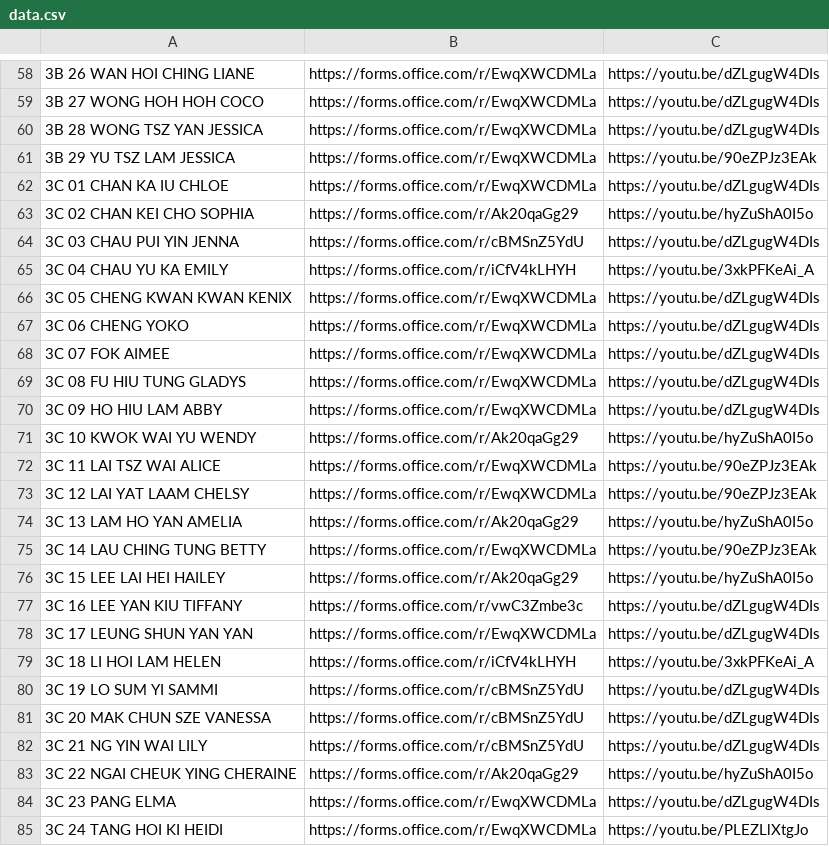
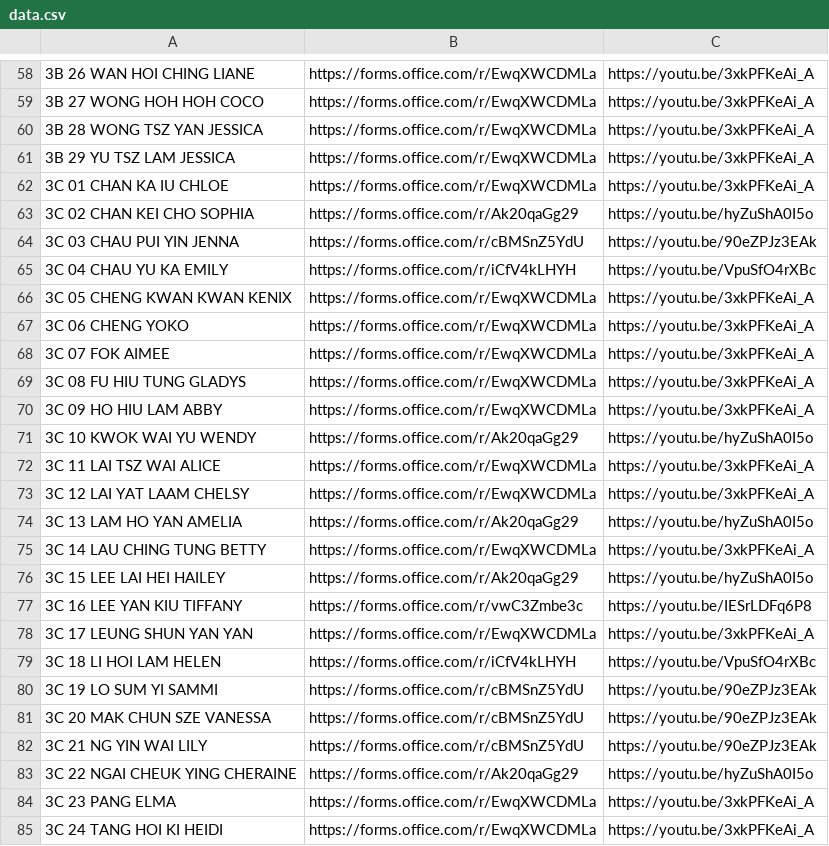
Before and after one commit to htcskhtc/F3QuestionLink, a CSV file: data.csv, drawn as a sheet; only a part is shown, gaps mark what is left out; the diff covers the shown part only; the diff names each change by its address in the sheet, - before the commit and + after, or states it on an @@ line.

```diff
--- a/data.csv
+++ b/data.csv
-C58:C60: https://youtu.be/dZLgugW4DIs
+C58:C60: https://youtu.be/3xkPFKeAi_A
-C61: https://youtu.be/90eZPJz3EAk
+C61: https://youtu.be/3xkPFKeAi_A
-C62: https://youtu.be/dZLgugW4DIs
+C62: https://youtu.be/3xkPFKeAi_A
-C64: https://youtu.be/dZLgugW4DIs
+C64: https://youtu.be/90eZPJz3EAk
-C65: https://youtu.be/3xkPFKeAi_A
+C65: https://youtu.be/VpuSfO4rXBc
-C66:C70: https://youtu.be/dZLgugW4DIs
+C66:C70: https://youtu.be/3xkPFKeAi_A
-C72:C73: https://youtu.be/90eZPJz3EAk
+C72:C73: https://youtu.be/3xkPFKeAi_A
-C75: https://youtu.be/90eZPJz3EAk
+C75: https://youtu.be/3xkPFKeAi_A
-C77: https://youtu.be/dZLgugW4DIs
+C77: https://youtu.be/IESrLDFq6P8
-C78: https://youtu.be/dZLgugW4DIs
+C78: https://youtu.be/3xkPFKeAi_A
-C79: https://youtu.be/3xkPFKeAi_A
+C79: https://youtu.be/VpuSfO4rXBc
-C80:C82: https://youtu.be/dZLgugW4DIs
+C80:C82: https://youtu.be/90eZPJz3EAk
-C84: https://youtu.be/dZLgugW4DIs
+C84: https://youtu.be/3xkPFKeAi_A
-C85: https://youtu.be/PLEZLlXtgJo
+C85: https://youtu.be/3xkPFKeAi_A
```
Also changed, not shown: 104 edited cells elsewhere in this file.
